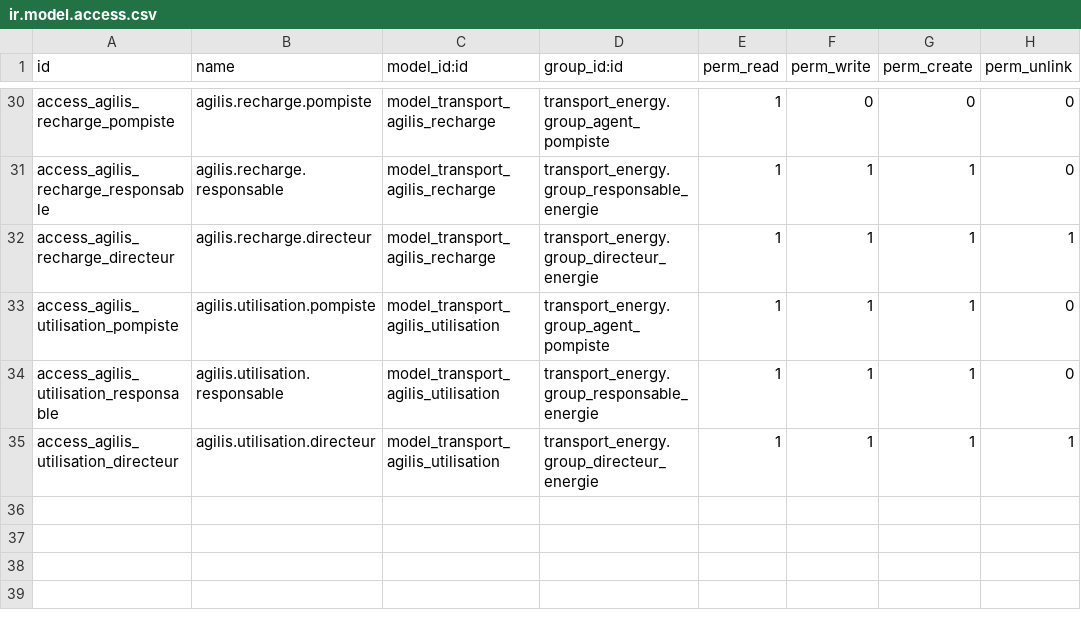
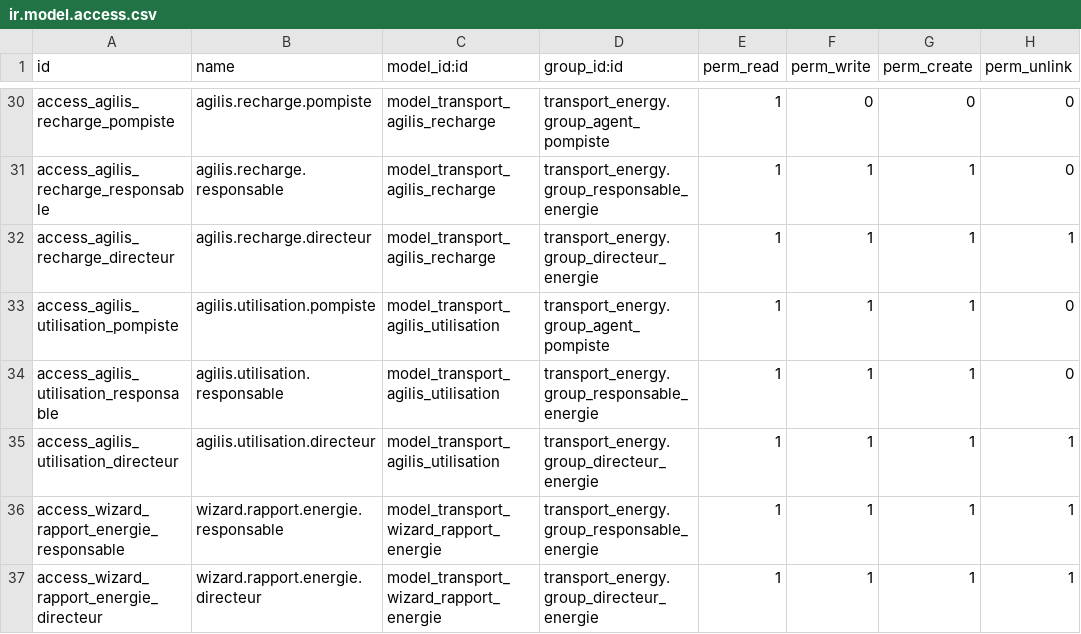
Before and after one commit to Aziz-Nouigues/ERP_TRANSPORT, a CSV file: odoo/custom_addons/transport_energy/security/ir.model.access.csv, drawn as a sheet; only a part is shown, gaps mark what is left out.

Commit message:
Energie - Rapport comparaison STEG/SONEDE N vs N-1

```diff
--- a/odoo/custom_addons/transport_energy/security/ir.model.access.csv
+++ b/odoo/custom_addons/transport_energy/security/ir.model.access.csv
@@ -35 +35,3 @@ access_agilis_utilisation_responsable,agilis.utilisation.responsable,model_trans
 access_agilis_utilisation_directeur,agilis.utilisation.directeur,model_transport_agilis_utilisation,transport_energy.group_directeur_energie,1,1,1,1
+access_wizard_rapport_energie_responsable,wizard.rapport.energie.responsable,model_transport_wizard_rapport_energie,transport_energy.group_responsable_energie,1,1,1,1
+access_wizard_rapport_energie_directeur,wizard.rapport.energie.directeur,model_transport_wizard_rapport_energie,transport_energy.group_directeur_energie,1,1,1,1
```
Also changed, not shown: 4 other files.
